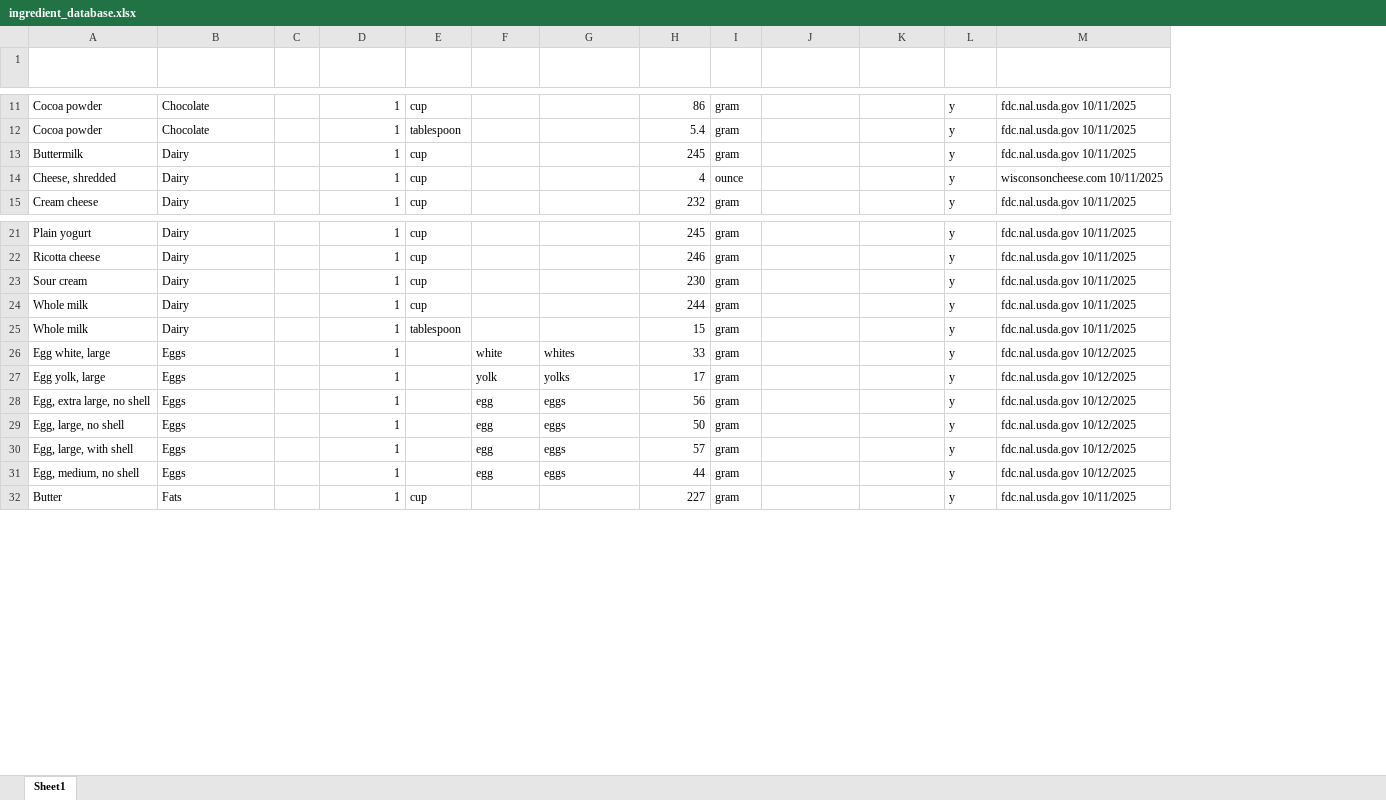
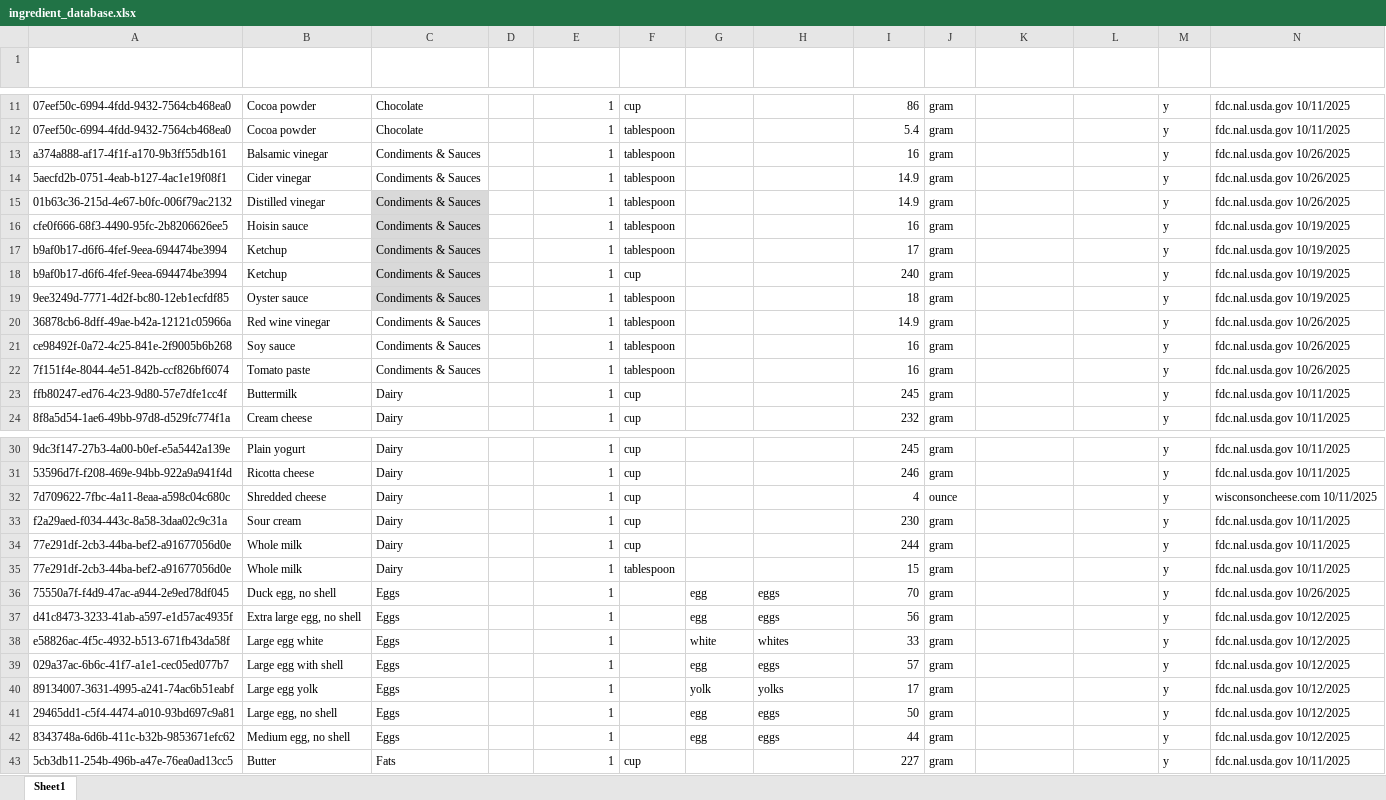
Before and after one commit to DawnDeMeo/kitchen-converter-app, an Excel workbook: IngredientConverterHelpers/ingredient_database.xlsx, sheet Sheet1, drawn as a sheet; only a part is shown, gaps mark what is left out; values as stored, in another font and other column widths than the file's, no borders; conditional formats and table styles not drawn; removed rows and columns are numbered as before the commit, all else as after; the diff covers the shown part only; the diff names each change by its address in the sheet, - before the commit and + after, or states it on an @@ line.

Commit message:
Update default ingredient database
- Add UUID to each unique ingredient
- Update naming style of some existing ingredients
- Add new ingredients to database
- Update category names

```diff
--- a/IngredientConverterHelpers/ingredient_database.xlsx (sheet Sheet1)
+++ b/IngredientConverterHelpers/ingredient_database.xlsx (sheet Sheet1)
+column A (ID), rows 11-12: 07eef50c-6994-4fdd-9432-7564cb468ea0 | 07eef50c-6994-4fdd-9432-7564cb468ea0; rows 23-24: ffb80247-ed76-4c23-9d80-57e7dfe1cc4f | 8f8a5d54-1ae6-49bb-97d8-d529fc774f1a; rows 30-31: 9dc3f147-27b3-4a00-b0ef-e5a5442a139e | 53596d7f-f208-469e-94bb-922a9a941f4d; rows 33-35: f2a29aed-f034-443c-8a58-3daa02c9c31a | 77e291df-2cb3-44ba-bef2-a91677056d0e | 77e291df-2cb3-44ba-bef2-a91677056d0e; row 38: e58826ac-4f5c-4932-b513-671fb43da58f; rows 40-43: 89134007-3631-4995-a241-74ac6b51eabf | 29465dd1-c5f4-4474-a010-93bd697c9a81 | 8343748a-6d6b-411c-b32b-9853671efc62 | 5cb3db11-254b-496b-a47e-76ea0ad13cc5
+row 13: a374a888-af17-4f1f-a170-9b3ff55db161 | Balsamic vinegar | Condiments & Sauces |  | 1 | tablespoon |  |  | 16 | gram |  |  | y | fdc.nal.usda.gov 10/26/2025
+row 14: 5aecfd2b-0751-4eab-b127-4ac1e19f08f1 | Cider vinegar | Condiments & Sauces |  | 1 | tablespoon |  |  | 14.9 | gram |  |  | y | fdc.nal.usda.gov 10/26/2025
+row 15: 01b63c36-215d-4e67-b0fc-006f79ac2132 | Distilled vinegar | Condiments & Sauces |  | 1 | tablespoon |  |  | 14.9 | gram |  |  | y | fdc.nal.usda.gov 10/26/2025
+row 16: cfe0f666-68f3-4490-95fc-2b8206626ee5 | Hoisin sauce | Condiments & Sauces |  | 1 | tablespoon |  |  | 16 | gram |  |  | y | fdc.nal.usda.gov 10/19/2025
+row 17: b9af0b17-d6f6-4fef-9eea-694474be3994 | Ketchup | Condiments & Sauces |  | 1 | tablespoon |  |  | 17 | gram |  |  | y | fdc.nal.usda.gov 10/19/2025
+row 18: b9af0b17-d6f6-4fef-9eea-694474be3994 | Ketchup | Condiments & Sauces |  | 1 | cup |  |  | 240 | gram |  |  | y | fdc.nal.usda.gov 10/19/2025
+row 19: 9ee3249d-7771-4d2f-bc80-12eb1ecfdf85 | Oyster sauce | Condiments & Sauces |  | 1 | tablespoon |  |  | 18 | gram |  |  | y | fdc.nal.usda.gov 10/19/2025
+row 20: 36878cb6-8dff-49ae-b42a-12121c05966a | Red wine vinegar | Condiments & Sauces |  | 1 | tablespoon |  |  | 14.9 | gram |  |  | y | fdc.nal.usda.gov 10/26/2025
+row 21: ce98492f-0a72-4c25-841e-2f9005b6b268 | Soy sauce | Condiments & Sauces |  | 1 | tablespoon |  |  | 16 | gram |  |  | y | fdc.nal.usda.gov 10/26/2025
+row 22: 7f151f4e-8044-4e51-842b-ccf826bf6074 | Tomato paste | Condiments & Sauces |  | 1 | tablespoon |  |  | 16 | gram |  |  | y | fdc.nal.usda.gov 10/26/2025
-row 14: Cheese, shredded | Dairy |  | 1 | cup |  |  | 4 | ounce |  |  | y | wisconsoncheese.com 10/11/2025
+row 32: 7d709622-7fbc-4a11-8eaa-a598c04c680c | Shredded cheese | Dairy |  | 1 | cup |  |  | 4 | ounce |  |  | y | wisconsoncheese.com 10/11/2025
+row 36: 75550a7f-f4d9-47ac-a944-2e9ed78df045 | Duck egg, no shell | Eggs |  | 1 |  | egg | eggs | 70 | gram |  |  | y | fdc.nal.usda.gov 10/26/2025
+row 37: d41c8473-3233-41ab-a597-e1d57ac4935f | Extra large egg, no shell | Eggs |  | 1 |  | egg | eggs | 56 | gram |  |  | y | fdc.nal.usda.gov 10/12/2025
-B38 (Name): Egg white, large
+B38 (Name): Large egg white
+row 39: 029a37ac-6b6c-41f7-a1e1-cec05ed077b7 | Large egg with shell | Eggs |  | 1 |  | egg | eggs | 57 | gram |  |  | y | fdc.nal.usda.gov 10/12/2025
-B40 (Name): Egg yolk, large
+B40 (Name): Large egg yolk
-row 28: Egg, extra large, no shell | Eggs |  | 1 |  | egg | eggs | 56 | gram |  |  | y | fdc.nal.usda.gov 10/12/2025
-B41 (Name): Egg, large, no shell
+B41 (Name): Large egg, no shell
-row 30: Egg, large, with shell | Eggs |  | 1 |  | egg | eggs | 57 | gram |  |  | y | fdc.nal.usda.gov 10/12/2025
-B42 (Name): Egg, medium, no shell
+B42 (Name): Medium egg, no shell
```
Also changed, not shown: 22 added rows, 23 removed rows, 2 moved rows and 36 edited cells elsewhere in this sheet, 2 other files.
